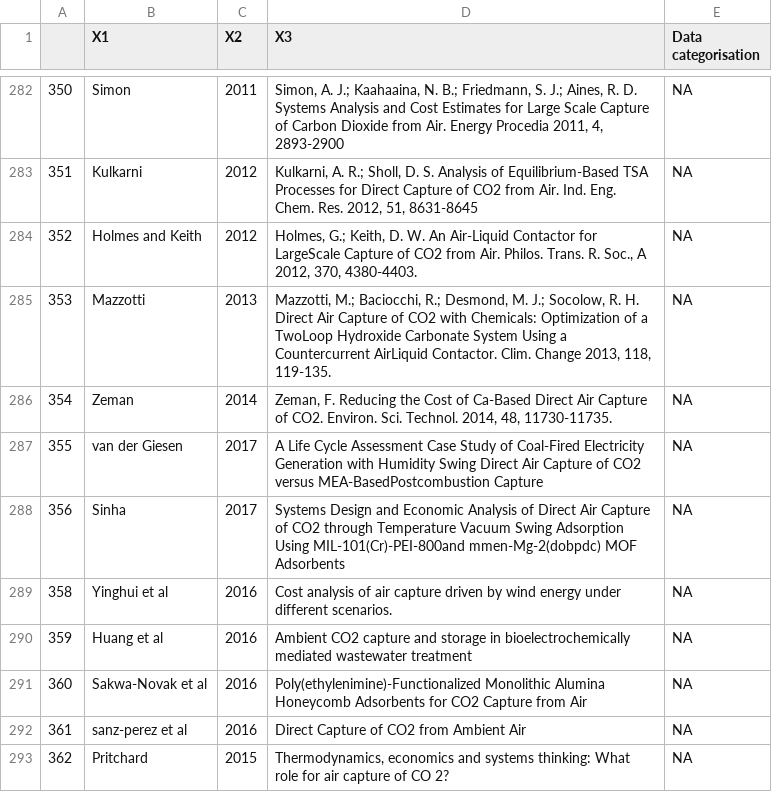
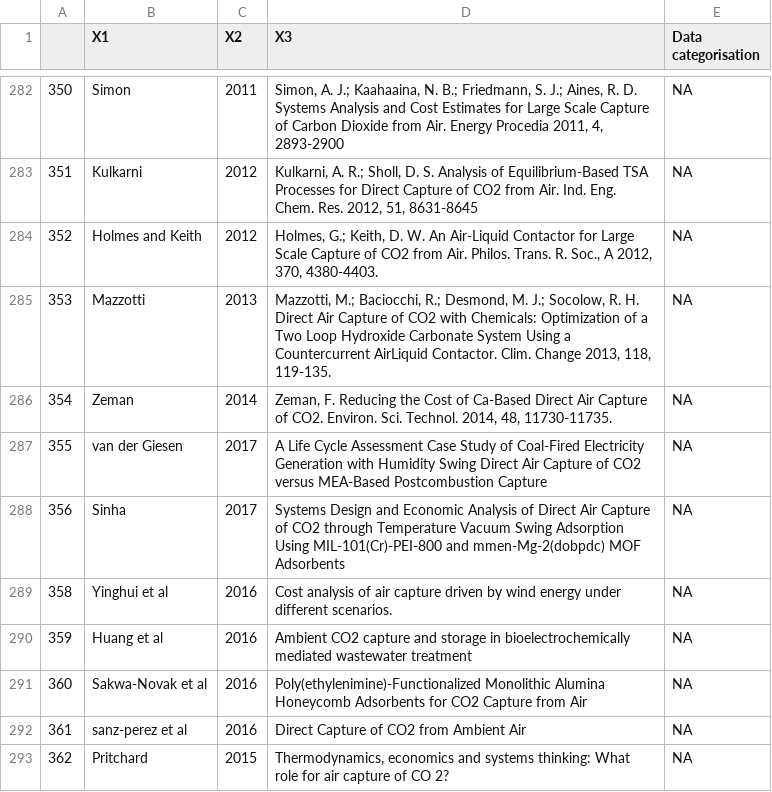
Before and after one commit to mcc-apsis/NETs-review, a CSV file: tables/unique_spreadsheet_papers.csv, drawn as a sheet; only a part is shown, gaps mark what is left out.

Commit message:
fix a couple of broken titles

```diff
--- a/tables/unique_spreadsheet_papers.csv
+++ b/tables/unique_spreadsheet_papers.csv
@@ -286,7 +286,7 @@
 "351","Kulkarni","2012","Kulkarni, A. R.; Sholl, D. S. Analysis of Equilibrium-Based TSA Processes for Direct Capture of CO2 from Air. Ind. Eng. Chem. Res. 2012, 51, 8631-8645",NA
-"352","Holmes and Keith","2012","Holmes, G.; Keith, D. W. An Air-Liquid Contactor for LargeScale Capture of CO2 from Air. Philos. Trans. R. Soc., A 2012, 370, 4380-4403.",NA
-"353","Mazzotti","2013","Mazzotti, M.; Baciocchi, R.; Desmond, M. J.; Socolow, R. H. Direct Air Capture of CO2 with Chemicals: Optimization of a TwoLoop Hydroxide Carbonate System Using a Countercurrent AirLiquid Contactor. Clim. Change 2013, 118, 119-135.",NA
+"352","Holmes and Keith","2012","Holmes, G.; Keith, D. W. An Air-Liquid Contactor for Large Scale Capture of CO2 from Air. Philos. Trans. R. Soc., A 2012, 370, 4380-4403.",NA
+"353","Mazzotti","2013","Mazzotti, M.; Baciocchi, R.; Desmond, M. J.; Socolow, R. H. Direct Air Capture of CO2 with Chemicals: Optimization of a Two Loop Hydroxide Carbonate System Using a Countercurrent AirLiquid Contactor. Clim. Change 2013, 118, 119-135.",NA
 "354","Zeman","2014","Zeman, F. Reducing the Cost of Ca-Based Direct Air Capture of CO2. Environ. Sci. Technol. 2014, 48, 11730-11735.",NA
-"355","van der Giesen","2017","A Life Cycle Assessment Case Study of Coal-Fired Electricity Generation with Humidity Swing Direct Air Capture of CO2 versus MEA-BasedPostcombustion Capture",NA
-"356","Sinha","2017","Systems Design and Economic Analysis of Direct Air Capture of CO2 through Temperature Vacuum Swing Adsorption Using MIL-101(Cr)-PEI-800and mmen-Mg-2(dobpdc) MOF Adsorbents",NA
+"355","van der Giesen","2017","A Life Cycle Assessment Case Study of Coal-Fired Electricity Generation with Humidity Swing Direct Air Capture of CO2 versus MEA-Based Postcombustion Capture",NA
+"356","Sinha","2017","Systems Design and Economic Analysis of Direct Air Capture of CO2 through Temperature Vacuum Swing Adsorption Using MIL-101(Cr)-PEI-800 and mmen-Mg-2(dobpdc) MOF Adsorbents",NA
 "358","Yinghui et al","2016","Cost analysis of air capture driven by wind energy under different scenarios.",NA
```
